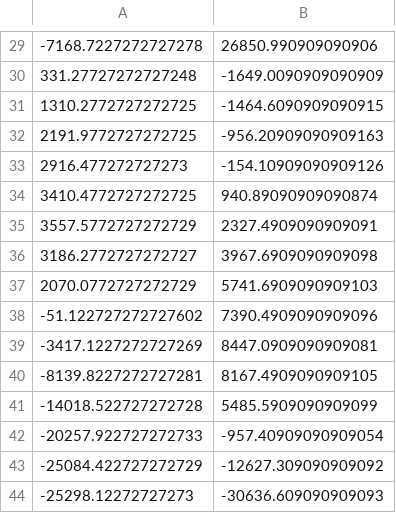
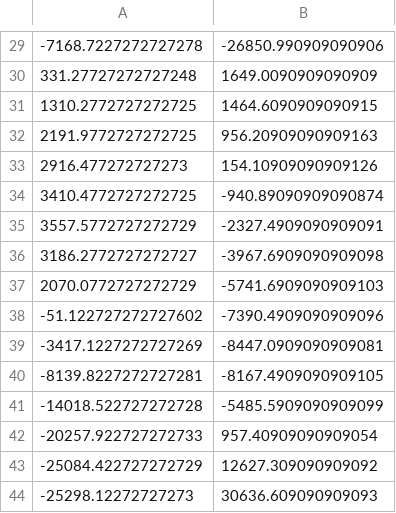
Before and after one commit to timcornwell/lowdesign, a CSV file: LOWBD_OPT.csv, drawn as a sheet; only a part is shown, gaps mark what is left out; the diff covers the shown part only.

```diff
--- a/LOWBD_OPT.csv
+++ b/LOWBD_OPT.csv
@@ -29,16 +29,16 @@
--7168.7227272727278,26850.990909090906
-331.27727272727248,-1649.0090909090909
-1310.2772727272725,-1464.6090909090915
-2191.9772727272725,-956.20909090909163
-2916.477272727273,-154.10909090909126
-3410.4772727272725,940.89090909090874
-3557.5772727272729,2327.4909090909091
-3186.2772727272727,3967.6909090909098
-2070.0772727272729,5741.6909090909103
--51.122727272727602,7390.4909090909096
--3417.1227272727269,8447.0909090909081
--8139.8227272727281,8167.4909090909105
--14018.522727272728,5485.5909090909099
--20257.922727272733,-957.40909090909054
--25084.422727272729,-12627.309090909092
--25298.12272727273,-30636.609090909093
+-7168.7227272727278,-26850.990909090906
+331.27727272727248,1649.0090909090909
+1310.2772727272725,1464.6090909090915
+2191.9772727272725,956.20909090909163
+2916.477272727273,154.10909090909126
+3410.4772727272725,-940.89090909090874
+3557.5772727272729,-2327.4909090909091
+3186.2772727272727,-3967.6909090909098
+2070.0772727272729,-5741.6909090909103
+-51.122727272727602,-7390.4909090909096
+-3417.1227272727269,-8447.0909090909081
+-8139.8227272727281,-8167.4909090909105
+-14018.522727272728,-5485.5909090909099
+-20257.922727272733,957.40909090909054
+-25084.422727272729,12627.309090909092
+-25298.12272727273,30636.609090909093
```
Also changed, not shown: 28 edited cells elsewhere in this file, 3 other files.
